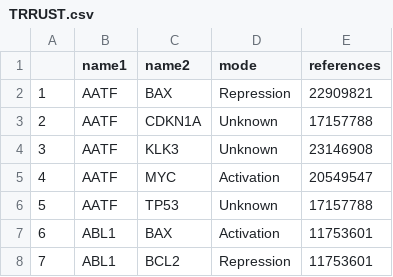
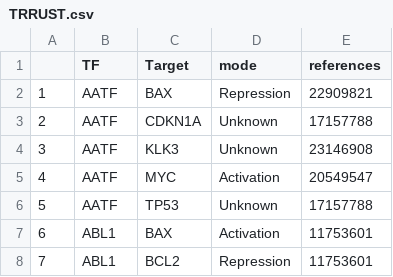
Before and after one commit to ageneric/applied-pagerank, a CSV file: network-data/TRRUST.csv, drawn as a sheet; only a part is shown.

```diff
--- a/network-data/TRRUST.csv
+++ b/network-data/TRRUST.csv
@@ -1,2 +1,2 @@
-"","name1","name2","mode","references"
+"","TF","Target","mode","references"
 "1","AATF","BAX","Repression","22909821"
```
Also changed, not shown: 2 other files.
